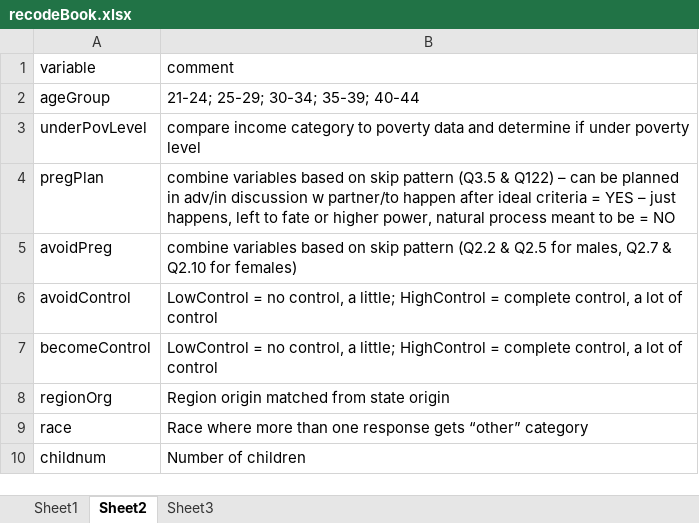
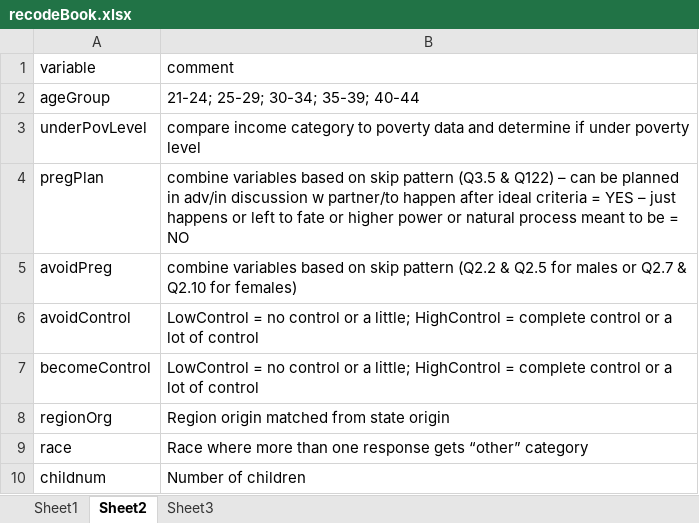
Before and after one commit to LiNk-NY/PregIntent, an Excel workbook: docs/recodeBook.xlsx, sheet Sheet2, drawn as a sheet; values as stored, in another font and other column widths than the file's, no borders; the diff names each change by its address in the sheet, - before the commit and + after, or states it on an @@ line.

```diff
--- a/docs/recodeBook.xlsx (sheet Sheet2)
+++ b/docs/recodeBook.xlsx (sheet Sheet2)
-B4 (comment): …– just happens, left to fate or higher power, natural process…
+B4 (comment): …– just happens or left to fate or higher power or natural process…
-B5 (comment): …Q2.5 for males, Q2.7 &…
+B5 (comment): …Q2.5 for males or Q2.7 &…
-B6:B7 (comment): …= no control, a little; HighControl = complete control, a lot…
+B6:B7 (comment): …= no control or a little; HighControl = complete control or a lot…
```
Also changed, not shown: 2 other files.
